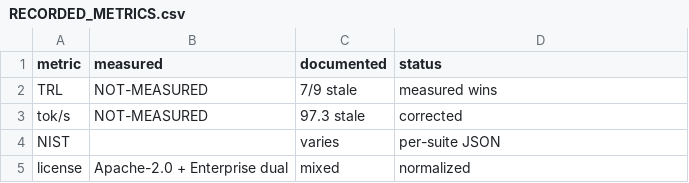
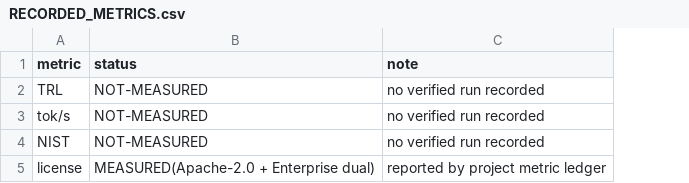
Before and after one commit to the-anticloud/tier1-kamelot-search, a CSV file: RECORDED_METRICS.csv, drawn as a sheet; removed rows and columns are numbered as before the commit, all else as after; the diff names each change by its address in the sheet, - before the commit and + after, or states it on an @@ line.

Commit message:
docs: verified README, evidence and licence material

```diff
--- a/RECORDED_METRICS.csv
+++ b/RECORDED_METRICS.csv
-column B (measured), rows 2-5: NOT-MEASURED | NOT-MEASURED |  | Apache-2.0 + Enterprise dual
-column C (documented), rows 2-5: 7/9 stale | 97.3 stale | varies | mixed
+column C (note), rows 2-5: no verified run recorded | no verified run recorded | no verified run recorded | reported by project metric ledger
-B2 (status): measured wins
+B2 (status): NOT-MEASURED
-B3 (status): corrected
+B3 (status): NOT-MEASURED
-B4 (status): per-suite JSON
+B4 (status): NOT-MEASURED
-B5 (status): normalized
+B5 (status): MEASURED(Apache-2.0 + Enterprise dual)
```
Also changed, not shown: 2 other files.
